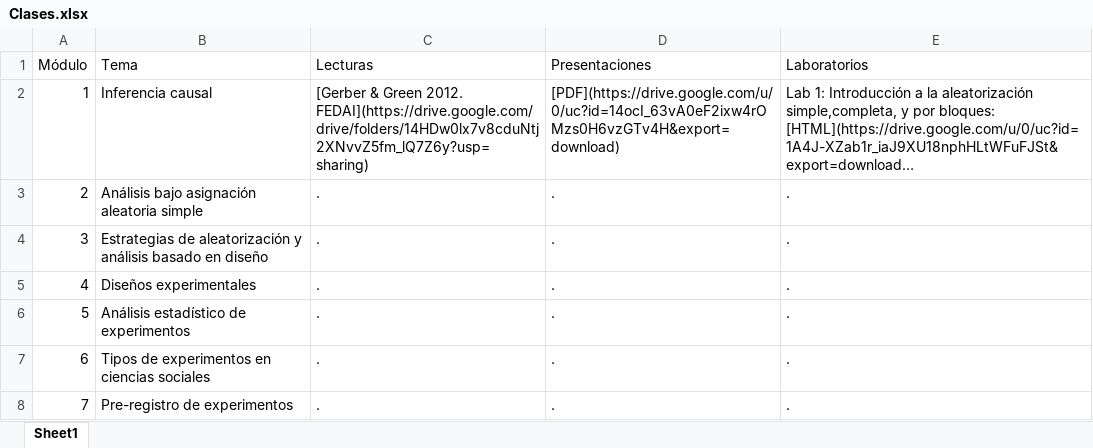
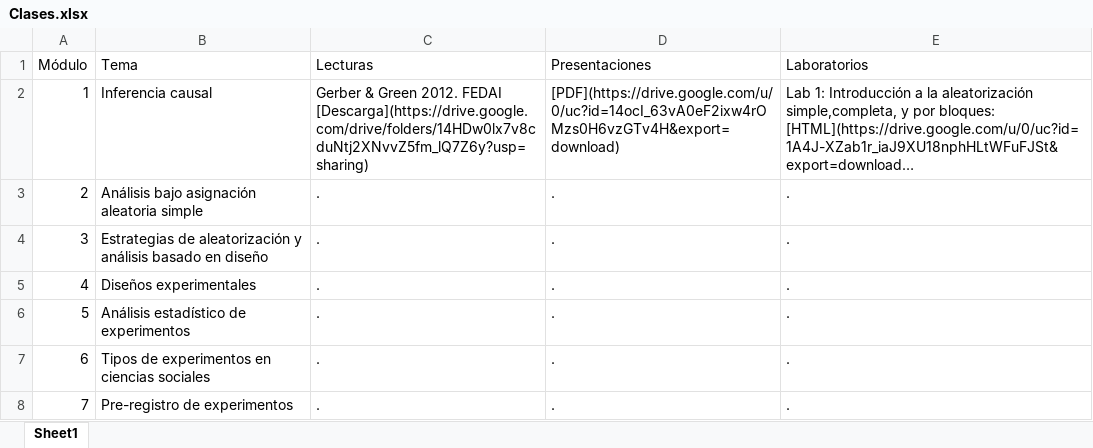
Before and after one commit to Nicolas-Schmidt/WCDECS, an Excel workbook: Clases.xlsx, sheet Sheet1, drawn as a sheet; long unchanged cells end in …; values as stored, in another font and other column widths than the file's, no borders; the diff names each change by its address in the sheet, - before the commit and + after, or states it on an @@ line.

Commit message:
lecturas tema 1

```diff
--- a/Clases.xlsx (sheet Sheet1)
+++ b/Clases.xlsx (sheet Sheet1)
-C2 (Lecturas): [Gerber & Green 2012. FEDAI](https://drive.google.com/drive/folders/14HDw0lx7v8cduNtj2XNvvZ5fm_lQ7Z6y?usp=sharing)
+C2 (Lecturas): Gerber & Green 2012. FEDAI [Descarga](https://drive.google.com/drive/folders/14HDw0lx7v8cduNtj2XNvvZ5fm_lQ7Z6y?usp=sharing)
```
Also changed, not shown: 1 other file.
